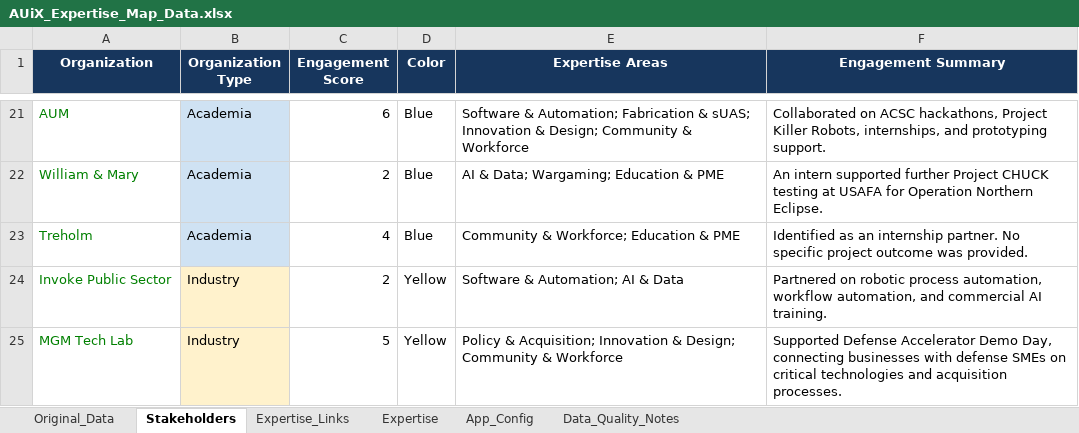
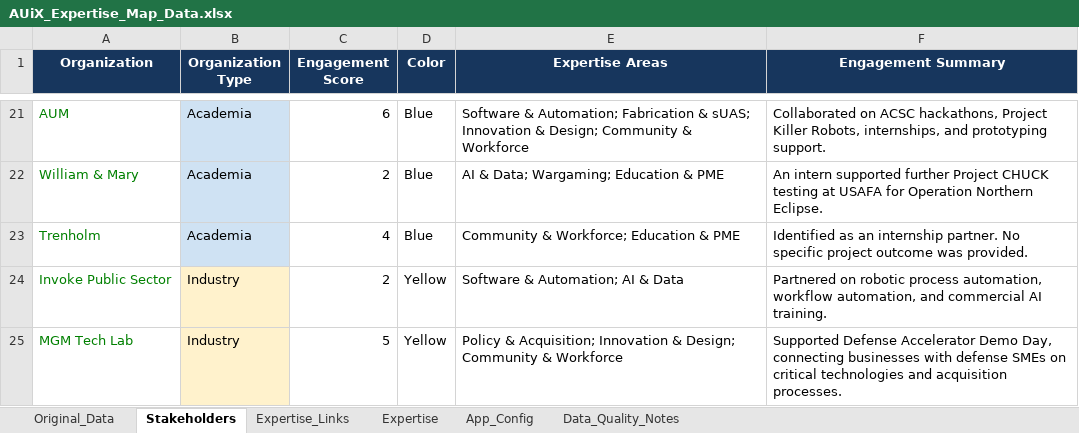
Before and after one commit to interns-byte/combine-map, an Excel workbook: AUiX_Expertise_Map_Data.xlsx, sheet Stakeholders, drawn as a sheet; only a part is shown, gaps mark what is left out; values as stored, in another font and other column widths than the file's, no borders; table styles not drawn; the diff names each change by its address in the sheet, - before the commit and + after, or states it on an @@ line.

```diff
--- a/AUiX_Expertise_Map_Data.xlsx (sheet Stakeholders)
+++ b/AUiX_Expertise_Map_Data.xlsx (sheet Stakeholders)
-A23 (Organization): Treholm
+A23 (Organization): Trenholm
```
Also changed, not shown: sheet Expertise_Links, sheet Original_Data.
